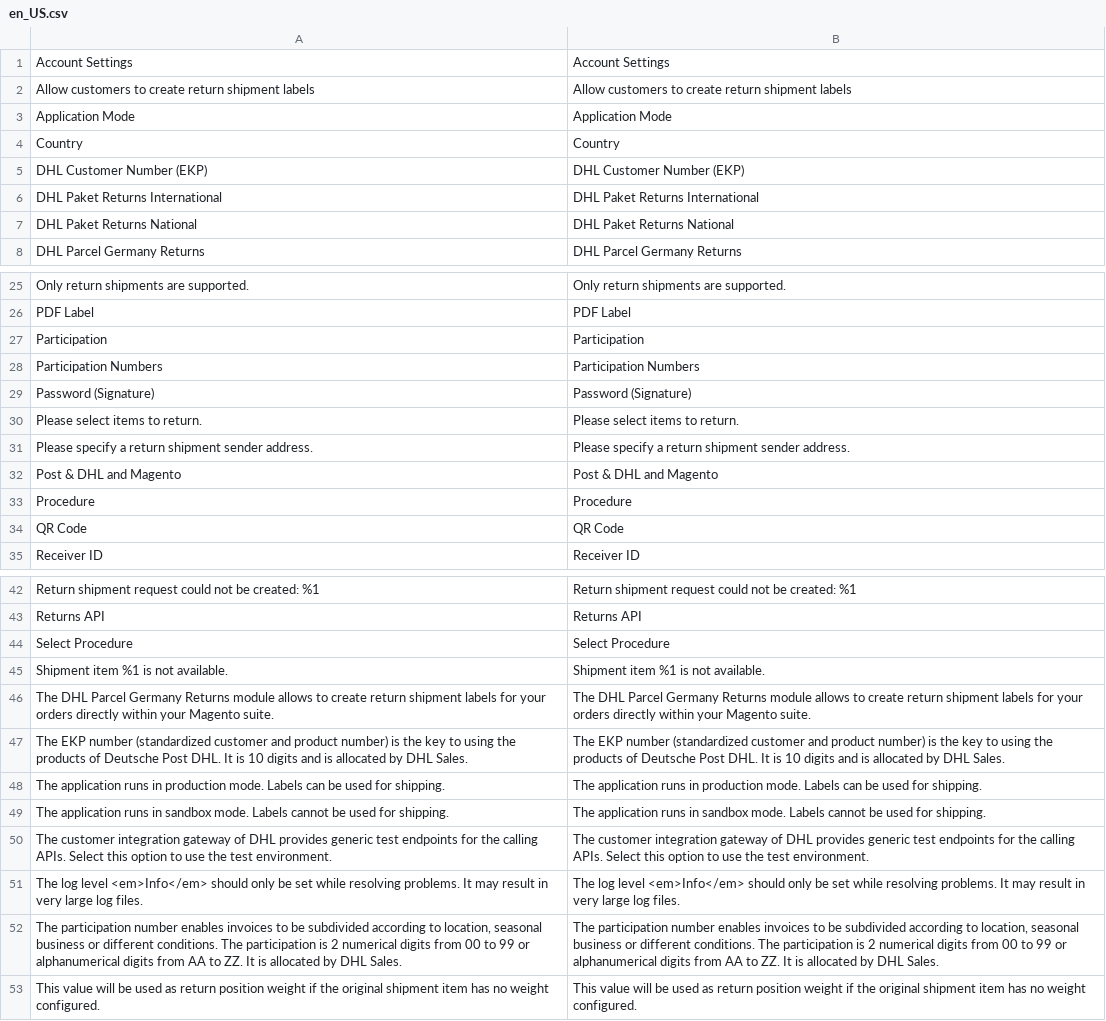
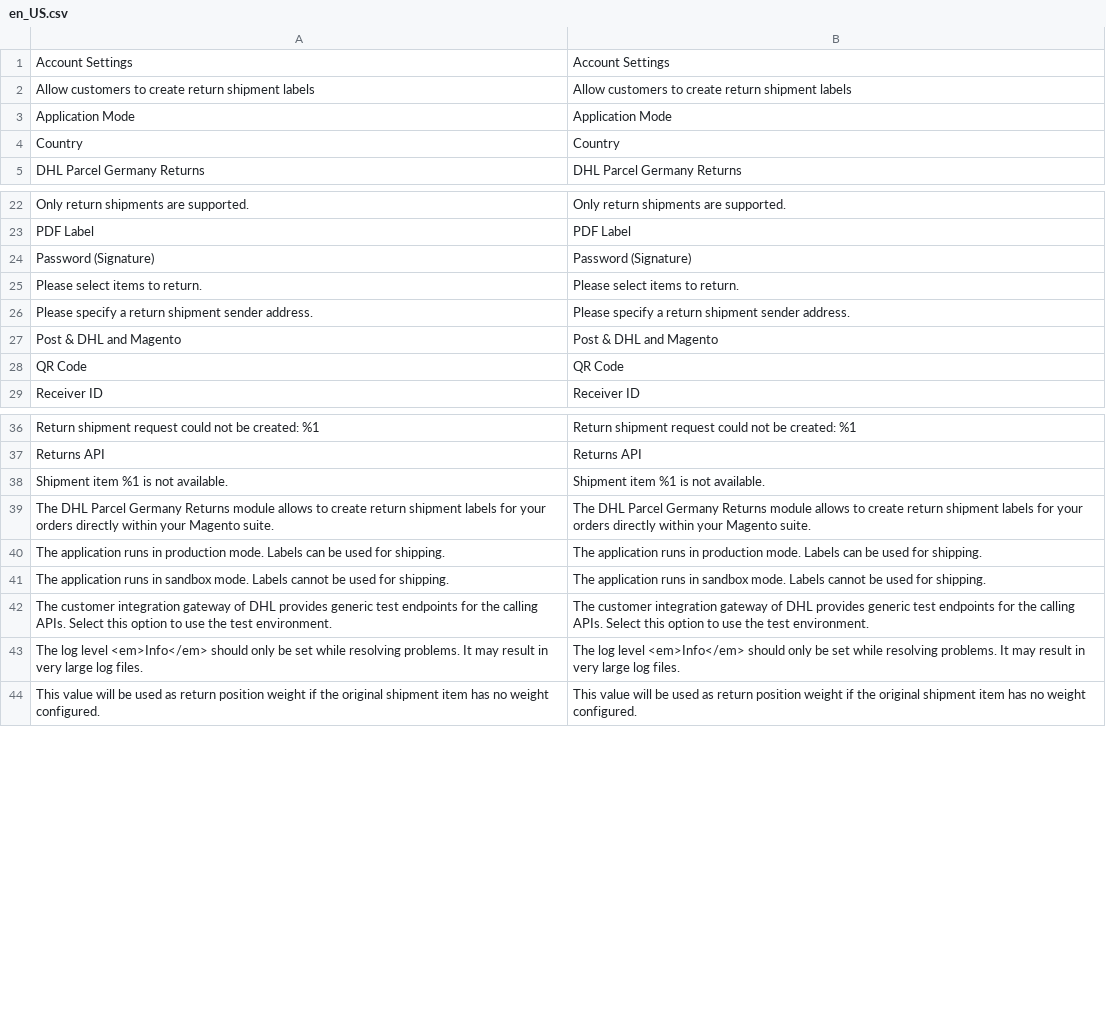
Before and after one commit to netresearch/dhl-module-carrier-paket-returns, a CSV file: i18n/en_US.csv, drawn as a sheet; only a part is shown, gaps mark what is left out; the diff names each change by its address in the sheet, - before the commit and + after, or states it on an @@ line.

Commit message:
DHLGW-1217: remove obsolete EKP and participation numbers

```diff
--- a/i18n/en_US.csv
+++ b/i18n/en_US.csv
-row 5: DHL Customer Number (EKP) | DHL Customer Number (EKP)
-row 6: DHL Paket Returns International | DHL Paket Returns International
-row 7: DHL Paket Returns National | DHL Paket Returns National
-row 27: Participation | Participation
-row 28: Participation Numbers | Participation Numbers
-row 33: Procedure | Procedure
-row 44: Select Procedure | Select Procedure
-row 47: The EKP number (standardized customer and product number) is the key to using the products of Deutsche Post DHL. It is 10 digits and is allocated by DHL Sales. | The EKP number (standardized customer and product number) is the key to using the products of Deutsche Post DHL. It is 10 digits and is allocated by DHL Sales.
-row 52: The participation number enables invoices to be subdivided according to location, seasonal business or different conditions. The participation is 2 numerical digits from 00 to 99 or alphanumerical digits from AA to ZZ. It is allocated by DHL Sales. | The participation number enables invoices to be subdivided according to location, seasonal business or different conditions. The participation is 2 numerical digits from 00 to 99 or alphanumerical digits from AA to ZZ. It is allocated by DHL Sales.
```
Also changed, not shown: i18n/de_DE.csv, 8 other files.
